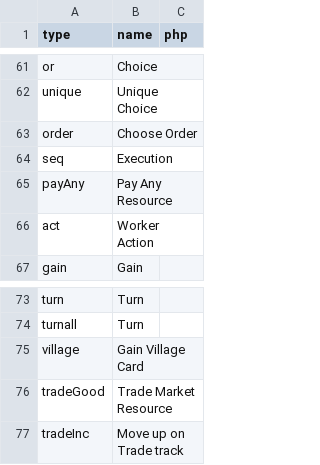
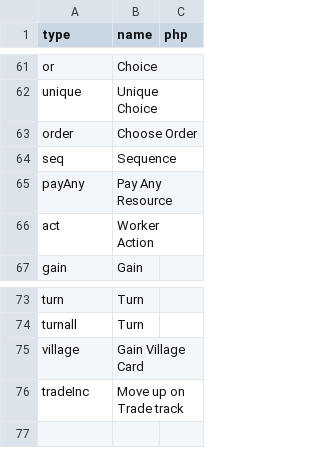
Before and after one commit to elaskavaia/bga-skarabrae, a CSV file: misc/op_material.csv, drawn as a sheet; only a part is shown, gaps mark what is left out.

```diff
--- a/misc/op_material.csv
+++ b/misc/op_material.csv
@@ -63,3 +63,3 @@ unique|Unique Choice
 order|Choose Order
-seq|Execution
+seq|Sequence
 payAny|Pay Any Resource
@@ -75,3 +75,2 @@ turnall|Turn
 village|Gain Village Card
-tradeGood|Trade Market Resource
 tradeInc|Move up on Trade track
```
Also changed, not shown: misc/action_material.csv, misc/token_material.csv, 21 other files.
